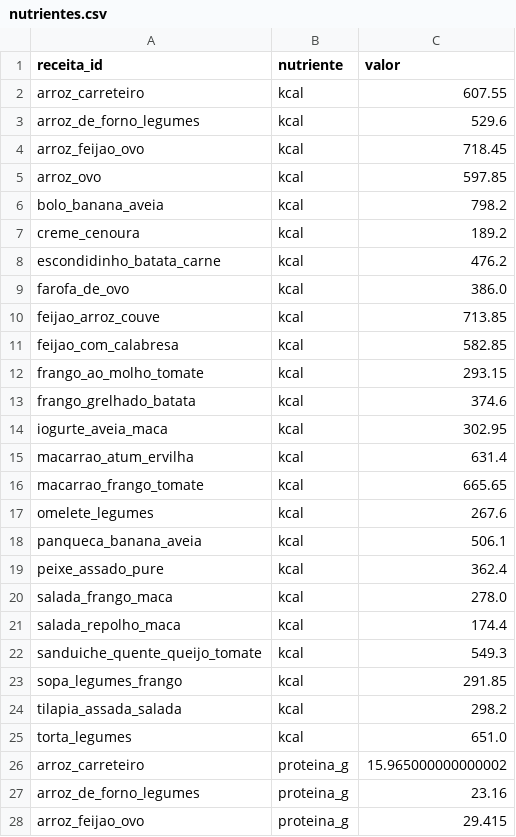
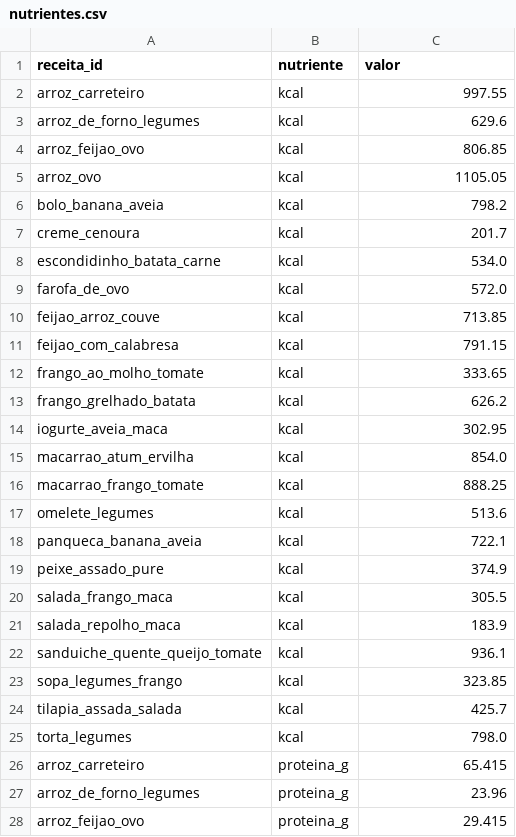
Before and after one commit to PHnaves/NutriCasa2050, a CSV file: data/nutrientes.csv, drawn as a sheet; only a part is shown; the diff covers the shown part only.

```diff
--- a/data/nutrientes.csv
+++ b/data/nutrientes.csv
@@ -1,28 +1,28 @@
 receita_id,nutriente,valor
-arroz_carreteiro,kcal,607.55
-arroz_de_forno_legumes,kcal,529.6
-arroz_feijao_ovo,kcal,718.45
-arroz_ovo,kcal,597.85
+arroz_carreteiro,kcal,997.55
+arroz_de_forno_legumes,kcal,629.6
+arroz_feijao_ovo,kcal,806.85
+arroz_ovo,kcal,1105.05
 bolo_banana_aveia,kcal,798.2
-creme_cenoura,kcal,189.2
-escondidinho_batata_carne,kcal,476.2
-farofa_de_ovo,kcal,386.0
+creme_cenoura,kcal,201.7
+escondidinho_batata_carne,kcal,534.0
+farofa_de_ovo,kcal,572.0
 feijao_arroz_couve,kcal,713.85
-feijao_com_calabresa,kcal,582.85
-frango_ao_molho_tomate,kcal,293.15
-frango_grelhado_batata,kcal,374.6
+feijao_com_calabresa,kcal,791.15
+frango_ao_molho_tomate,kcal,333.65
+frango_grelhado_batata,kcal,626.2
 iogurte_aveia_maca,kcal,302.95
-macarrao_atum_ervilha,kcal,631.4
-macarrao_frango_tomate,kcal,665.65
-omelete_legumes,kcal,267.6
-panqueca_banana_aveia,kcal,506.1
-peixe_assado_pure,kcal,362.4
-salada_frango_maca,kcal,278.0
-salada_repolho_maca,kcal,174.4
-sanduiche_quente_queijo_tomate,kcal,549.3
-sopa_legumes_frango,kcal,291.85
-tilapia_assada_salada,kcal,298.2
-torta_legumes,kcal,651.0
-arroz_carreteiro,proteina_g,15.965000000000002
-arroz_de_forno_legumes,proteina_g,23.16
+macarrao_atum_ervilha,kcal,854.0
+macarrao_frango_tomate,kcal,888.25
+omelete_legumes,kcal,513.6
+panqueca_banana_aveia,kcal,722.1
+peixe_assado_pure,kcal,374.9
+salada_frango_maca,kcal,305.5
+salada_repolho_maca,kcal,183.9
+sanduiche_quente_queijo_tomate,kcal,936.1
+sopa_legumes_frango,kcal,323.85
+tilapia_assada_salada,kcal,425.7
+torta_legumes,kcal,798.0
+arroz_carreteiro,proteina_g,65.415
+arroz_de_forno_legumes,proteina_g,23.96
 arroz_feijao_ovo,proteina_g,29.415
```
Also changed, not shown: 96 edited cells elsewhere in this file, data/matriz_a.csv, 8 other files.
